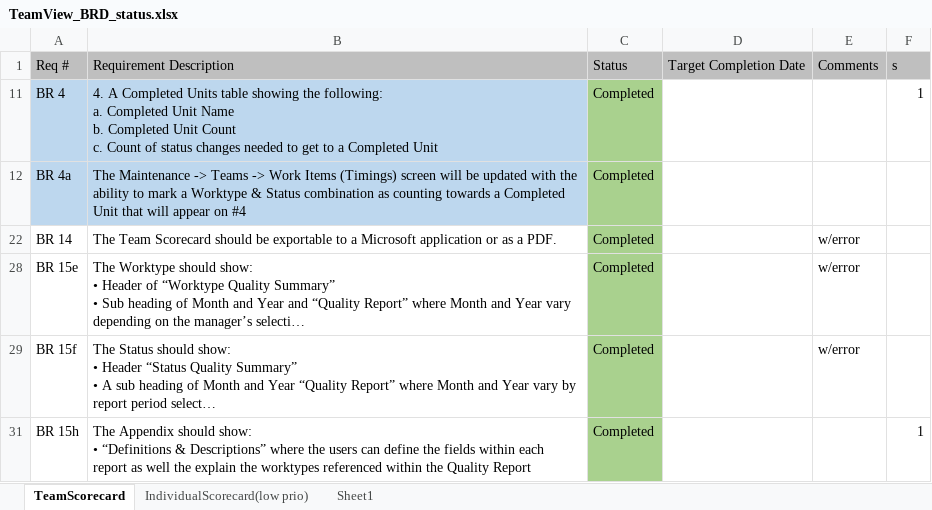
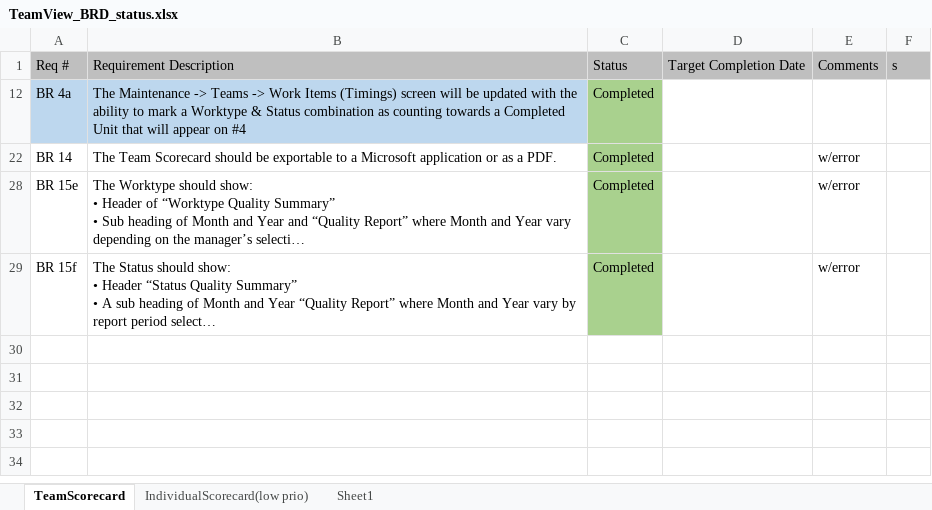
Before and after one commit to MartiresAlbertRick/PROTO_Ops, an Excel workbook: OPSCO_Web/ImportFile/TeamView_BRD_status.xlsx, sheet TeamScorecard, drawn as a sheet; long unchanged cells end in …; values as stored, in another font and other column widths than the file's, no borders; ↵ is a line break in a cell; the diff names each change by its address in the sheet, - before the commit and + after, or states it on an @@ line.

```diff
--- a/OPSCO_Web/ImportFile/TeamView_BRD_status.xlsx (sheet TeamScorecard)
+++ b/OPSCO_Web/ImportFile/TeamView_BRD_status.xlsx (sheet TeamScorecard)
@@ row 11 hidden: BR 4 | 4. A Completed Units table showing the following: ↵ a. Completed Unit Name ↵ b. Completed Unit Count ↵ c. Count of status changes needed to get to a Completed Unit | Completed |  |  | 1 @@
@@ row 31 hidden: BR 15h | The Appendix should show: ↵ • “Definitions & Descriptions” where the users can define the fields within each report as well the explain the worktypes referenced within the Quality Report | Completed |  |  | 1 @@
```
Also changed, not shown: OPSCO_Web/obj/Release/Package/PackageTmp/Templates/Template.xlsx, 51 other files.
